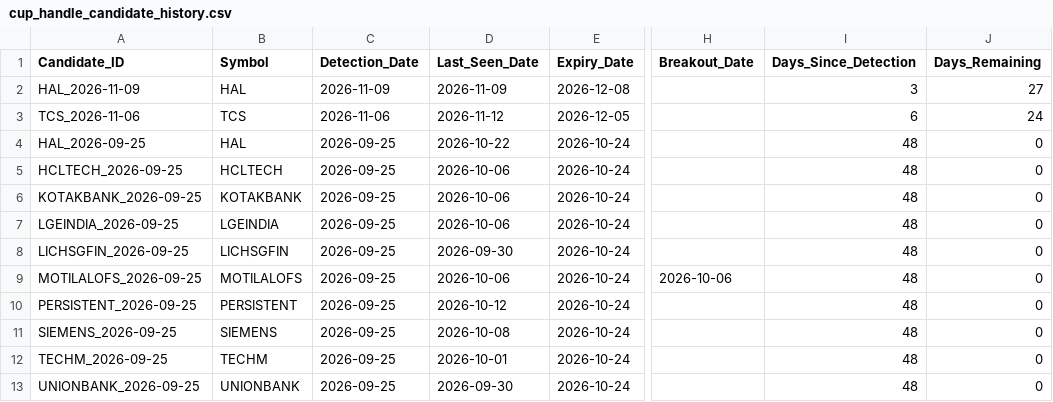
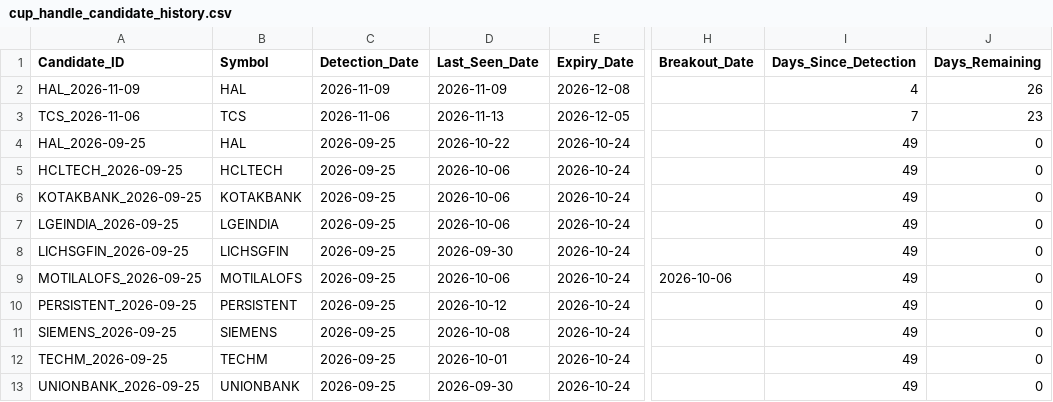
Before and after one commit to Sunjay66/aurora-nifty-cup-handle-scanner, a CSV file: data/cup_handle_candidate_history.csv, drawn as a sheet; only a part is shown, gaps mark what is left out; the diff names each change by its address in the sheet, - before the commit and + after, or states it on an @@ line.

```diff
--- a/data/cup_handle_candidate_history.csv
+++ b/data/cup_handle_candidate_history.csv
-I2 (Days_Since_Detection): 3
+I2 (Days_Since_Detection): 4
-J2 (Days_Remaining): 27
+J2 (Days_Remaining): 26
-D3 (Last_Seen_Date): 2026-11-12
+D3 (Last_Seen_Date): 2026-11-13
-I3 (Days_Since_Detection): 6
+I3 (Days_Since_Detection): 7
-J3 (Days_Remaining): 24
+J3 (Days_Remaining): 23
-I4:I13 (Days_Since_Detection): 48
+I4:I13 (Days_Since_Detection): 49
```
Also changed, not shown: 1 other file.
